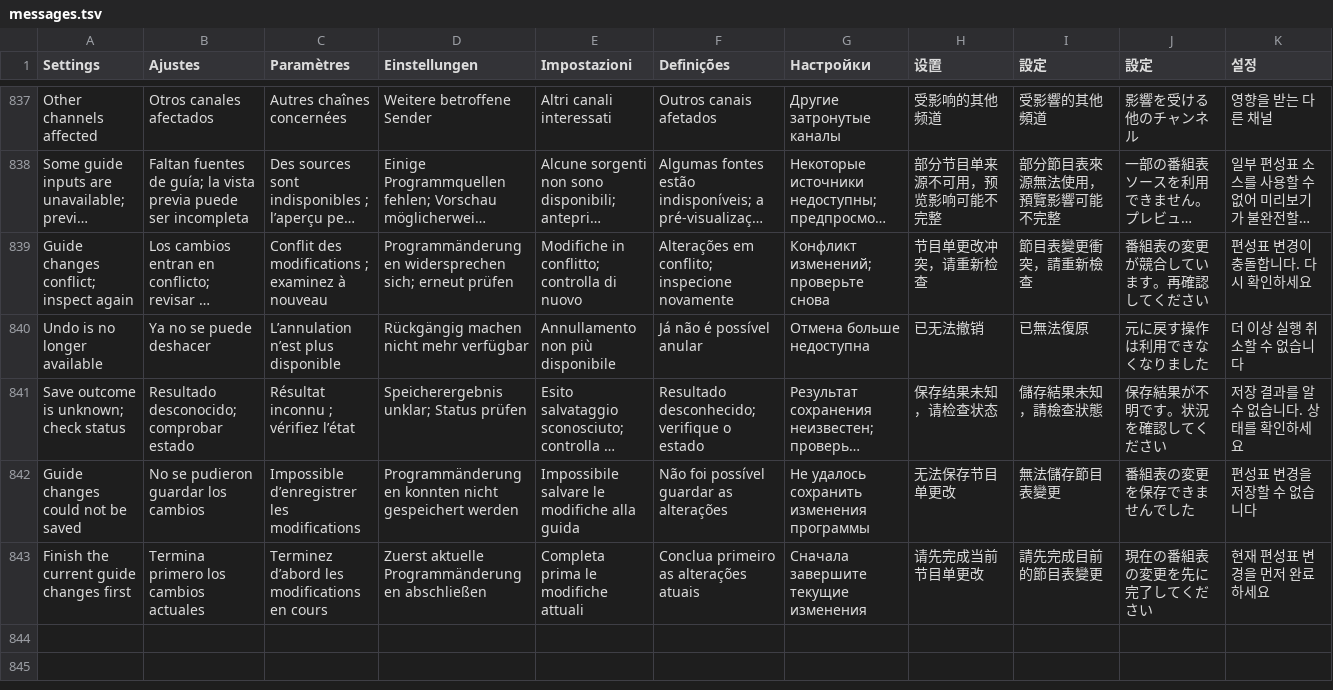
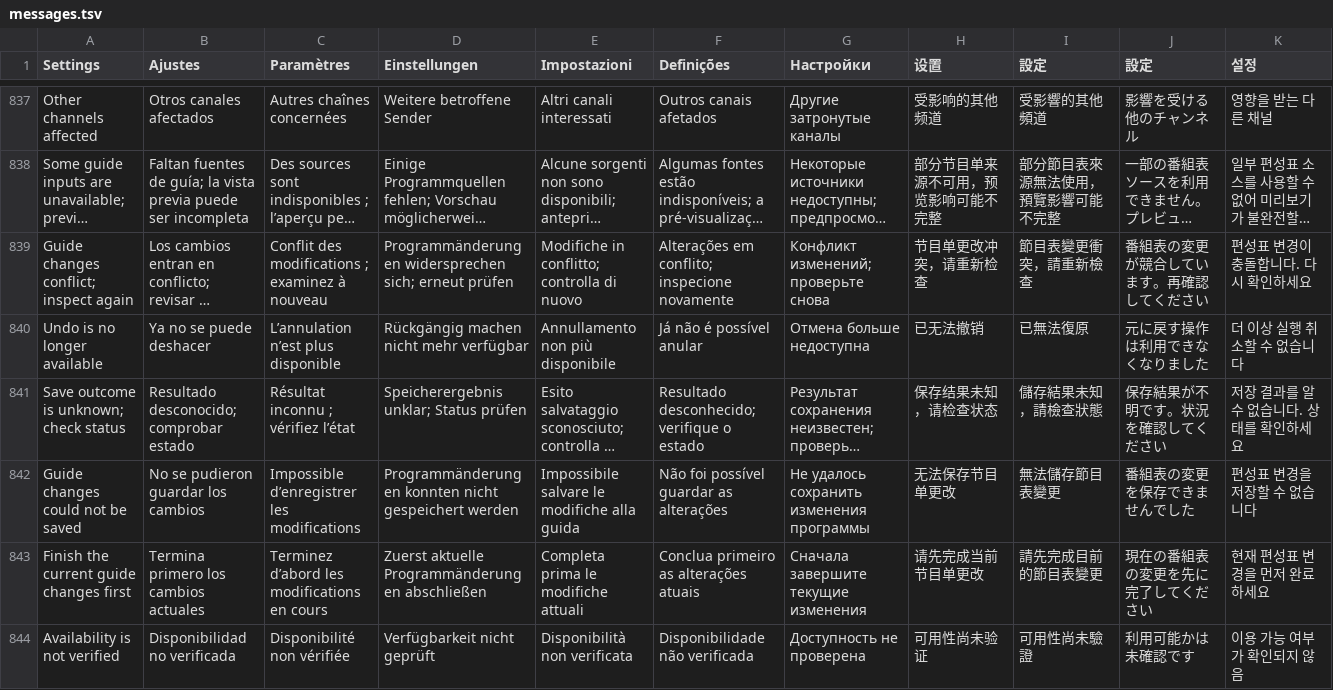
Before and after one commit to teng-lin/patina-iptv, a TSV file: crates/iptv-core/src/i18n/messages.tsv, drawn as a sheet; only a part is shown, gaps mark what is left out; long unchanged cells end in …; the diff names each change by its address in the sheet, - before the commit and + after, or states it on an @@ line.

```diff
--- a/crates/iptv-core/src/i18n/messages.tsv
+++ b/crates/iptv-core/src/i18n/messages.tsv
+row 844: Availability is not verified | Disponibilidad no verificada | Disponibilité non vérifiée | Verfügbarkeit nicht geprüft | Disponibilità non verificata | Disponibilidade não verificada | Доступность не проверена | 可用性尚未验证 | 可用性尚未驗證 | 利用可能かは未確認です | 이용 가능 여부가 확인되지 않음
```
Also changed, not shown: 11 other files.
